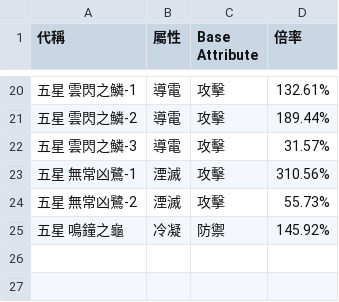
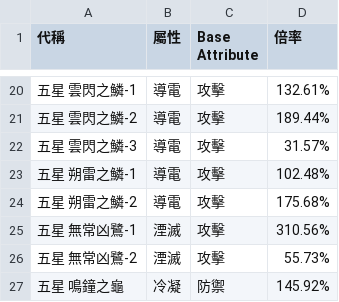
Before and after one commit to ZetsuBouKyo/WutheringWaves, a TSV file: data/v1/zh_tw/echo_skills.tsv, drawn as a sheet; only a part is shown, gaps mark what is left out; the diff names each change by its address in the sheet, - before the commit and + after, or states it on an @@ line.

```diff
--- a/data/v1/zh_tw/echo_skills.tsv
+++ b/data/v1/zh_tw/echo_skills.tsv
+row 23: 五星 朔雷之鱗-1 | 導電 | 攻擊 | 102.48%
+row 24: 五星 朔雷之鱗-2 | 導電 | 攻擊 | 175.68%
```
Also changed, not shown: data/v1/zh_tw/monster.tsv, 3 other files.
